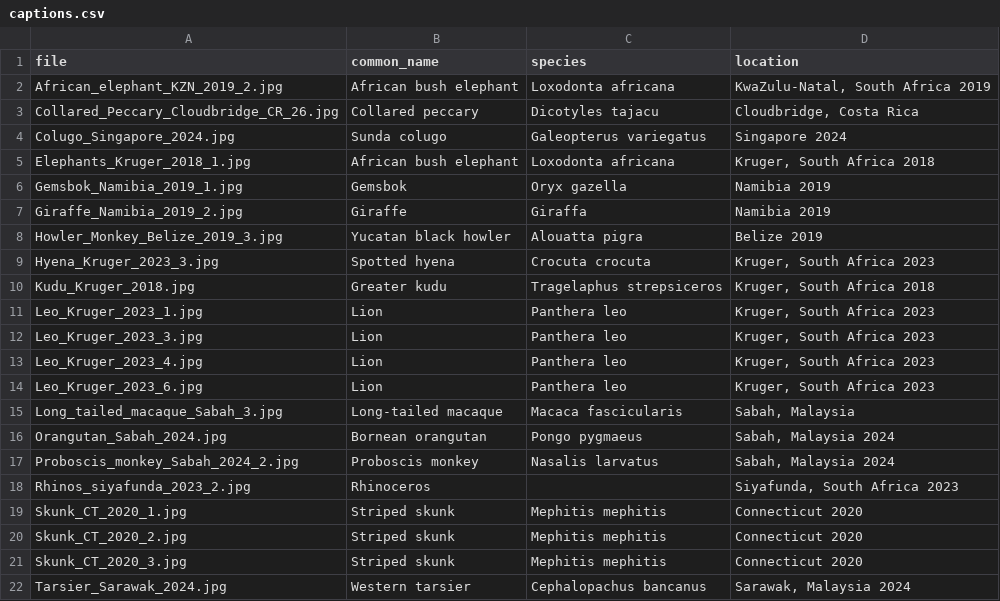
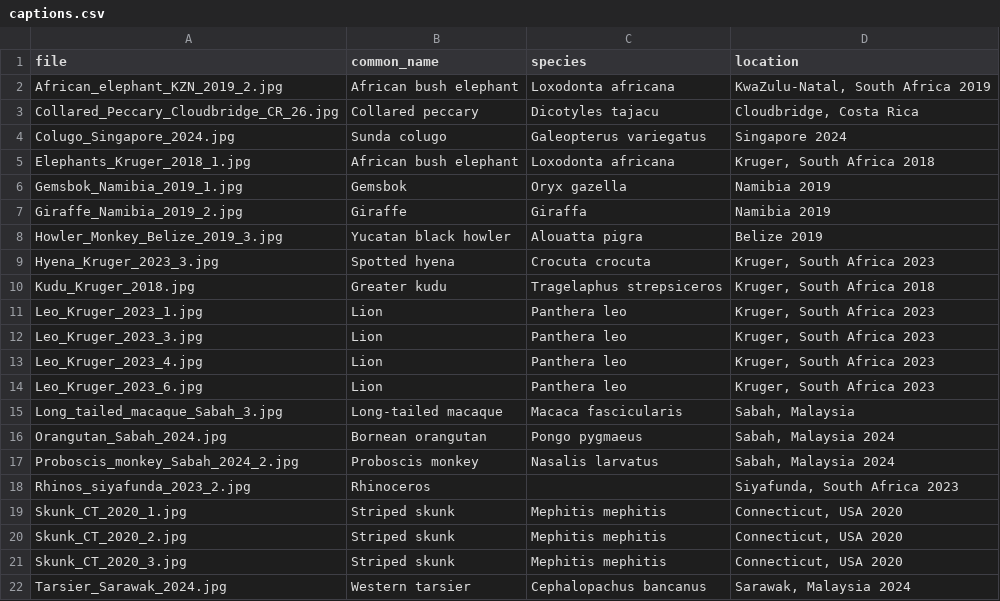
Before and after one commit to phillipsjar/phillipsjar.github.io, a CSV file: photography/wildlife/mammals/captions.csv, drawn as a sheet.

```diff
--- a/photography/wildlife/mammals/captions.csv
+++ b/photography/wildlife/mammals/captions.csv
@@ -18,5 +18,5 @@ Proboscis_monkey_Sabah_2024_2.jpg,Proboscis monkey,Nasalis larvatus,"Sabah, Mala
 Rhinos_siyafunda_2023_2.jpg,Rhinoceros,,"Siyafunda, South Africa 2023"
-Skunk_CT_2020_1.jpg,Striped skunk,Mephitis mephitis,Connecticut 2020
-Skunk_CT_2020_2.jpg,Striped skunk,Mephitis mephitis,Connecticut 2020
-Skunk_CT_2020_3.jpg,Striped skunk,Mephitis mephitis,Connecticut 2020
+Skunk_CT_2020_1.jpg,Striped skunk,Mephitis mephitis,"Connecticut, USA 2020"
+Skunk_CT_2020_2.jpg,Striped skunk,Mephitis mephitis,"Connecticut, USA 2020"
+Skunk_CT_2020_3.jpg,Striped skunk,Mephitis mephitis,"Connecticut, USA 2020"
 Tarsier_Sarawak_2024.jpg,Western tarsier,Cephalopachus bancanus,"Sarawak, Malaysia 2024"
```
Also changed, not shown: photography/wildlife/amphibians/captions.csv, photography/wildlife/reptiles/captions.csv, 2 other files.
